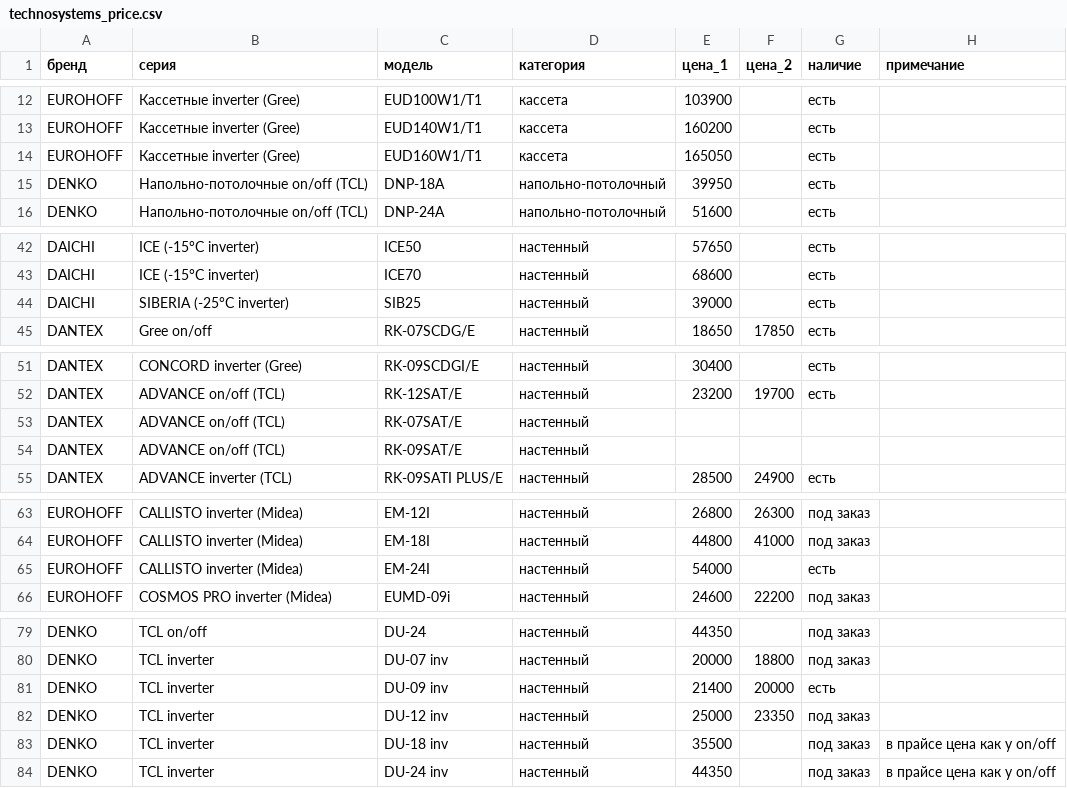
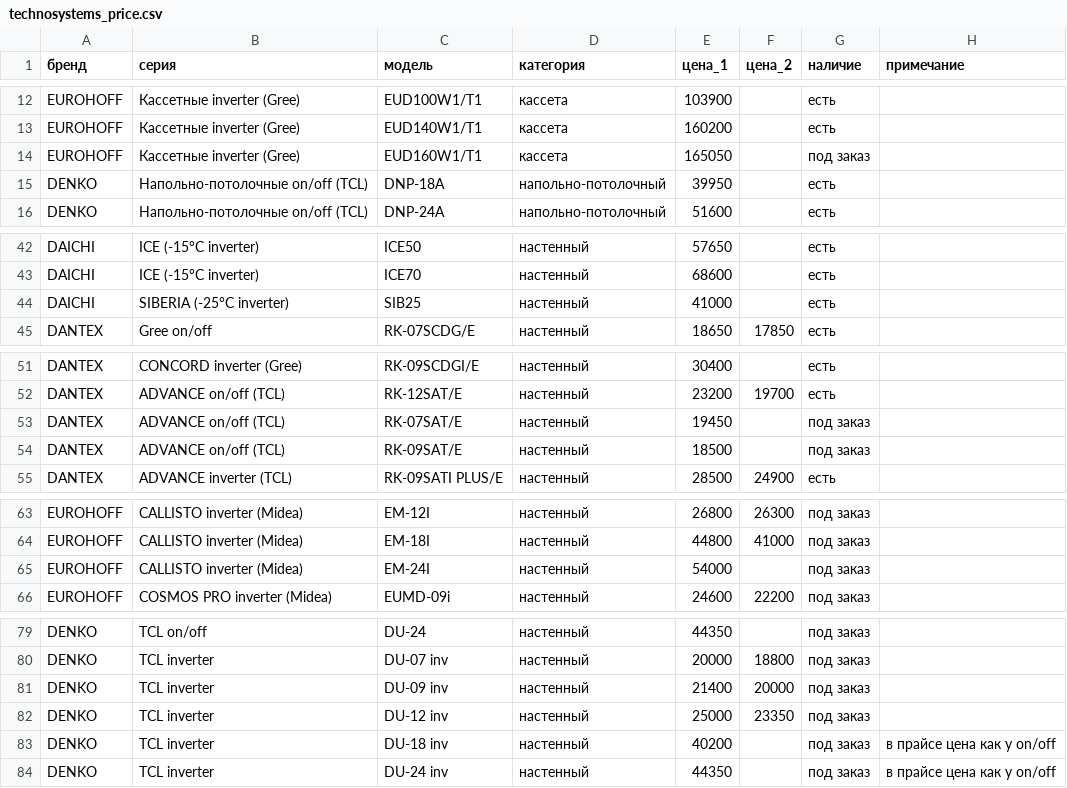
Before and after one commit to flycited2-dotcom/splithub, a CSV file: tools/price_sync/technosystems_price.csv, drawn as a sheet; only a part is shown, gaps mark what is left out; the diff covers the shown part only.

```diff
--- a/tools/price_sync/technosystems_price.csv
+++ b/tools/price_sync/technosystems_price.csv
@@ -13,3 +13,3 @@ EUROHOFF;Кассетные inverter (Gree);EUD100W1/T1;кассета;103900;;
 EUROHOFF;Кассетные inverter (Gree);EUD140W1/T1;кассета;160200;;есть;
-EUROHOFF;Кассетные inverter (Gree);EUD160W1/T1;кассета;165050;;есть;
+EUROHOFF;Кассетные inverter (Gree);EUD160W1/T1;кассета;165050;;под заказ;
 DENKO;Напольно-потолочные on/off (TCL);DNP-18A;напольно-потолочный;39950;;есть;
@@ -43,3 +43,3 @@ DAICHI;ICE (-15°C inverter);ICE50;настенный;57650;;есть;
 DAICHI;ICE (-15°C inverter);ICE70;настенный;68600;;есть;
-DAICHI;SIBERIA (-25°C inverter);SIB25;настенный;39000;;есть;
+DAICHI;SIBERIA (-25°C inverter);SIB25;настенный;41000;;есть;
 DANTEX;Gree on/off;RK-07SCDG/E;настенный;18650;17850;есть;
@@ -52,4 +52,4 @@ DANTEX;CONCORD inverter (Gree);RK-09SCDGI/E;настенный;30400;;есть;
 DANTEX;ADVANCE on/off (TCL);RK-12SAT/E;настенный;23200;19700;есть;
-DANTEX;ADVANCE on/off (TCL);RK-07SAT/E;настенный;;;;
-DANTEX;ADVANCE on/off (TCL);RK-09SAT/E;настенный;;;;
+DANTEX;ADVANCE on/off (TCL);RK-07SAT/E;настенный;19450;;под заказ;
+DANTEX;ADVANCE on/off (TCL);RK-09SAT/E;настенный;18500;;под заказ;
 DANTEX;ADVANCE inverter (TCL);RK-09SATI PLUS/E;настенный;28500;24900;есть;
@@ -64,3 +64,3 @@ EUROHOFF;CALLISTO inverter (Midea);EM-12I;настенный;26800;26300;под
 EUROHOFF;CALLISTO inverter (Midea);EM-18I;настенный;44800;41000;под заказ;
-EUROHOFF;CALLISTO inverter (Midea);EM-24I;настенный;54000;;есть;
+EUROHOFF;CALLISTO inverter (Midea);EM-24I;настенный;54000;;под заказ;
 EUROHOFF;COSMOS PRO inverter (Midea);EUMD-09i;настенный;24600;22200;под заказ;
@@ -80,5 +80,5 @@ DENKO;TCL on/off;DU-24;настенный;44350;;под заказ;
 DENKO;TCL inverter;DU-07 inv;настенный;20000;18800;под заказ;
-DENKO;TCL inverter;DU-09 inv;настенный;21400;20000;есть;
+DENKO;TCL inverter;DU-09 inv;настенный;21400;20000;под заказ;
 DENKO;TCL inverter;DU-12 inv;настенный;25000;23350;под заказ;
-DENKO;TCL inverter;DU-18 inv;настенный;35500;;под заказ;в прайсе цена как у on/off
+DENKO;TCL inverter;DU-18 inv;настенный;40200;;под заказ;в прайсе цена как у on/off
 DENKO;TCL inverter;DU-24 inv;настенный;44350;;под заказ;в прайсе цена как у on/off
```
Also changed, not shown: 5 added rows and 25 edited cells elsewhere in this file, 13 other files.
